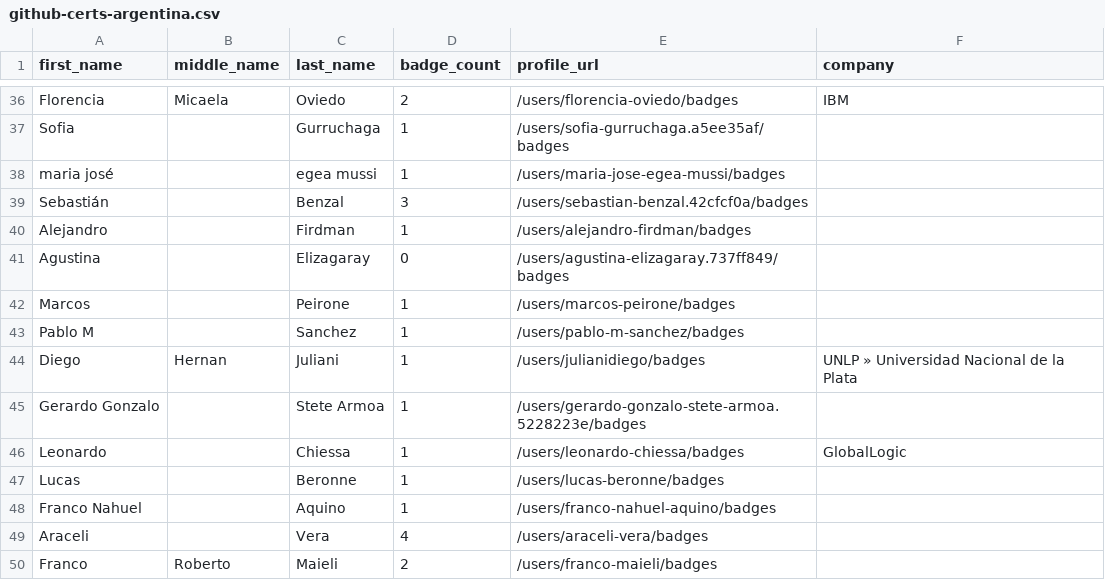
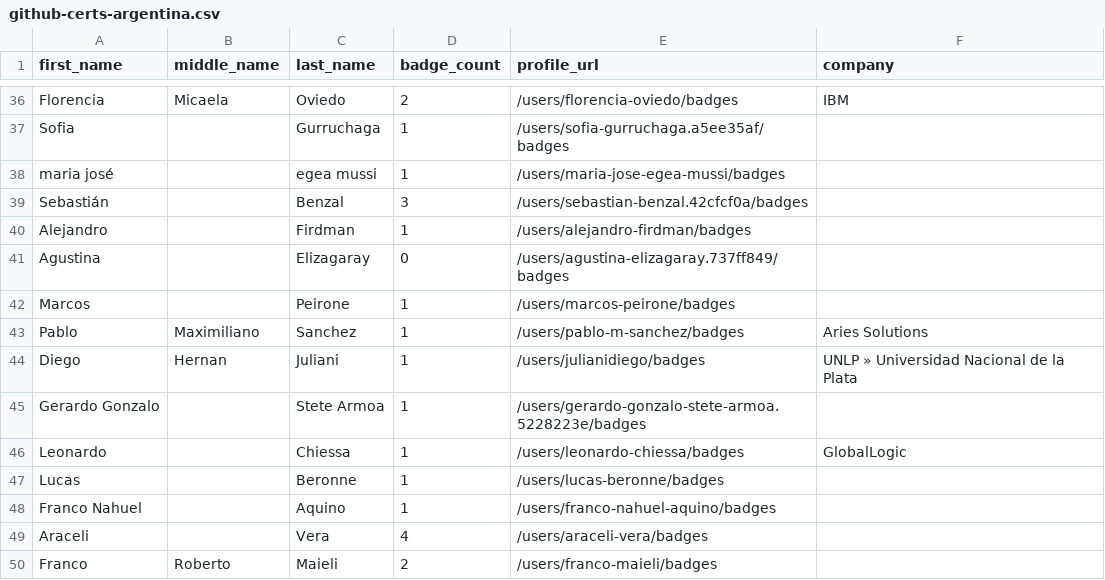
Before and after one commit to andrediasbr/github-certification-ranking, a CSV file: datasource/github-certs-argentina.csv, drawn as a sheet; only a part is shown, gaps mark what is left out.

```diff
--- a/datasource/github-certs-argentina.csv
+++ b/datasource/github-certs-argentina.csv
@@ -42,3 +42,3 @@ Agustina,,Elizagaray,0,/users/agustina-elizagaray.737ff849/badges,
 Marcos,,Peirone,1,/users/marcos-peirone/badges,
-Pablo M,,Sanchez,1,/users/pablo-m-sanchez/badges,
+Pablo,Maximiliano,Sanchez,1,/users/pablo-m-sanchez/badges,Aries Solutions
 Diego,Hernan,Juliani,1,/users/julianidiego/badges,UNLP » Universidad Nacional de la Plata
```
Also changed, not shown: datasource/github-certs-australia.csv, datasource/github-certs-india.csv, 24 other files.
